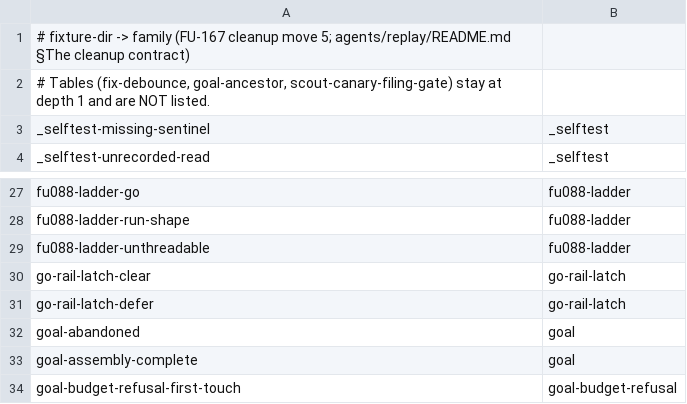
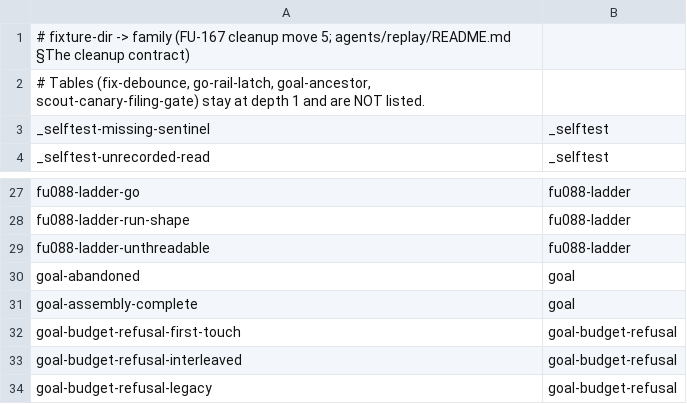
Before and after one commit to teststuffstash/homelab, a TSV file: agents/replay/families.tsv, drawn as a sheet; only a part is shown, gaps mark what is left out; the shorter side is filled out with more unchanged rows.

```diff
--- a/agents/replay/families.tsv
+++ b/agents/replay/families.tsv
@@ -1,3 +1,3 @@
 # fixture-dir -> family  (FU-167 cleanup move 5; agents/replay/README.md §The cleanup contract)
-# Tables (fix-debounce, goal-ancestor, scout-canary-filing-gate) stay at depth 1 and are NOT listed.
+# Tables (fix-debounce, go-rail-latch, goal-ancestor, scout-canary-filing-gate) stay at depth 1 and are NOT listed.
 _selftest-missing-sentinel	_selftest
@@ -29,4 +29,2 @@ fu088-ladder-run-shape	fu088-ladder
 fu088-ladder-unthreadable	fu088-ladder
-go-rail-latch-clear	go-rail-latch
-go-rail-latch-defer	go-rail-latch
 goal-abandoned	goal
```
Also changed, not shown: 58 other files.
